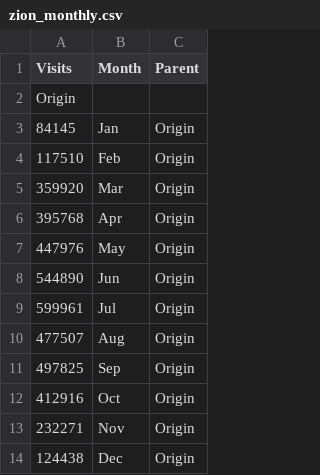
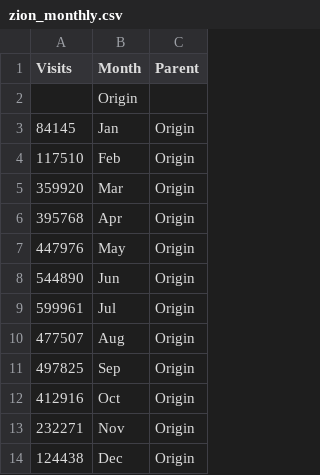
Before and after one commit to cf16-uiuc/cs416_finalproject, a CSV file: data/zion_monthly.csv, drawn as a sheet; removed rows and columns are numbered as before the commit, all else as after; the diff names each change by its address in the sheet, - before the commit and + after, or states it on an @@ line.

Commit message:
reformat data

```diff
--- a/data/zion_monthly.csv
+++ b/data/zion_monthly.csv
-row 2: Origin
+row 2:  | Origin
```
